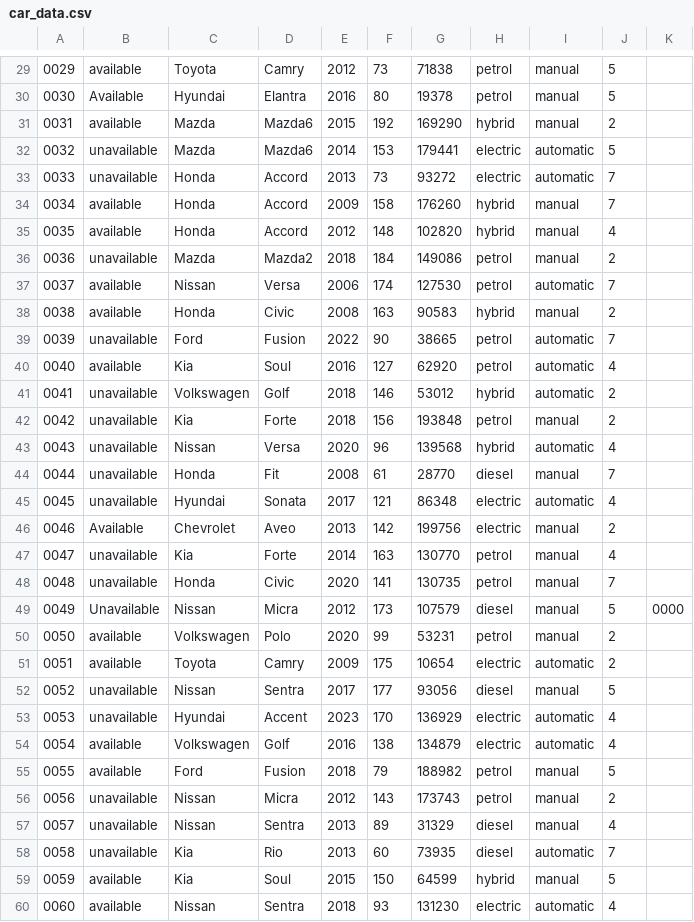
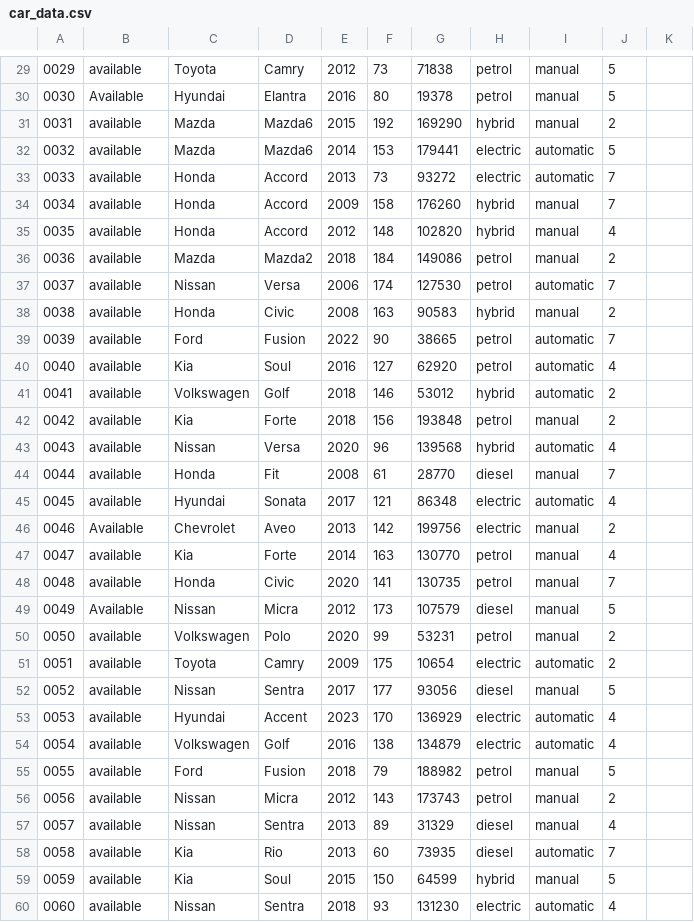
Before and after one commit to bbbbbbbbbbbrexit/Unit-16-Assignment-2, a CSV file: Car Rental Service/car_data.csv, drawn as a sheet; only a part is shown, gaps mark what is left out; the diff covers the shown part only.

```diff
--- a/Car Rental Service/car_data.csv
+++ b/Car Rental Service/car_data.csv
@@ -31,29 +31,29 @@
 0031,available,Mazda,Mazda6,2015,192,169290,hybrid,manual,2,
-0032,unavailable,Mazda,Mazda6,2014,153,179441,electric,automatic,5,
-0033,unavailable,Honda,Accord,2013,73,93272,electric,automatic,7,
+0032,available,Mazda,Mazda6,2014,153,179441,electric,automatic,5,
+0033,available,Honda,Accord,2013,73,93272,electric,automatic,7,
 0034,available,Honda,Accord,2009,158,176260,hybrid,manual,7,
 0035,available,Honda,Accord,2012,148,102820,hybrid,manual,4,
-0036,unavailable,Mazda,Mazda2,2018,184,149086,petrol,manual,2,
+0036,available,Mazda,Mazda2,2018,184,149086,petrol,manual,2,
 0037,available,Nissan,Versa,2006,174,127530,petrol,automatic,7,
 0038,available,Honda,Civic,2008,163,90583,hybrid,manual,2,
-0039,unavailable,Ford,Fusion,2022,90,38665,petrol,automatic,7,
+0039,available,Ford,Fusion,2022,90,38665,petrol,automatic,7,
 0040,available,Kia,Soul,2016,127,62920,petrol,automatic,4,
-0041,unavailable,Volkswagen,Golf,2018,146,53012,hybrid,automatic,2,
-0042,unavailable,Kia,Forte,2018,156,193848,petrol,manual,2,
-0043,unavailable,Nissan,Versa,2020,96,139568,hybrid,automatic,4,
-0044,unavailable,Honda,Fit,2008,61,28770,diesel,manual,7,
-0045,unavailable,Hyundai,Sonata,2017,121,86348,electric,automatic,4,
+0041,available,Volkswagen,Golf,2018,146,53012,hybrid,automatic,2,
+0042,available,Kia,Forte,2018,156,193848,petrol,manual,2,
+0043,available,Nissan,Versa,2020,96,139568,hybrid,automatic,4,
+0044,available,Honda,Fit,2008,61,28770,diesel,manual,7,
+0045,available,Hyundai,Sonata,2017,121,86348,electric,automatic,4,
 0046,Available,Chevrolet,Aveo,2013,142,199756,electric,manual,2,
-0047,unavailable,Kia,Forte,2014,163,130770,petrol,manual,4,
-0048,unavailable,Honda,Civic,2020,141,130735,petrol,manual,7,
-0049,Unavailable,Nissan,Micra,2012,173,107579,diesel,manual,5,0000
+0047,available,Kia,Forte,2014,163,130770,petrol,manual,4,
+0048,available,Honda,Civic,2020,141,130735,petrol,manual,7,
+0049,Available,Nissan,Micra,2012,173,107579,diesel,manual,5,
 0050,available,Volkswagen,Polo,2020,99,53231,petrol,manual,2,
 0051,available,Toyota,Camry,2009,175,10654,electric,automatic,2,
-0052,unavailable,Nissan,Sentra,2017,177,93056,diesel,manual,5,
-0053,unavailable,Hyundai,Accent,2023,170,136929,electric,automatic,4,
+0052,available,Nissan,Sentra,2017,177,93056,diesel,manual,5,
+0053,available,Hyundai,Accent,2023,170,136929,electric,automatic,4,
 0054,available,Volkswagen,Golf,2016,138,134879,electric,automatic,4,
 0055,available,Ford,Fusion,2018,79,188982,petrol,manual,5,
-0056,unavailable,Nissan,Micra,2012,143,173743,petrol,manual,2,
-0057,unavailable,Nissan,Sentra,2013,89,31329,diesel,manual,4,
-0058,unavailable,Kia,Rio,2013,60,73935,diesel,automatic,7,
+0056,available,Nissan,Micra,2012,143,173743,petrol,manual,2,
+0057,available,Nissan,Sentra,2013,89,31329,diesel,manual,4,
+0058,available,Kia,Rio,2013,60,73935,diesel,automatic,7,
 0059,available,Kia,Soul,2015,150,64599,hybrid,manual,5,
```
Also changed, not shown: 2 added rows, 1 removed row and 35 edited cells elsewhere in this file, 1 other file.
